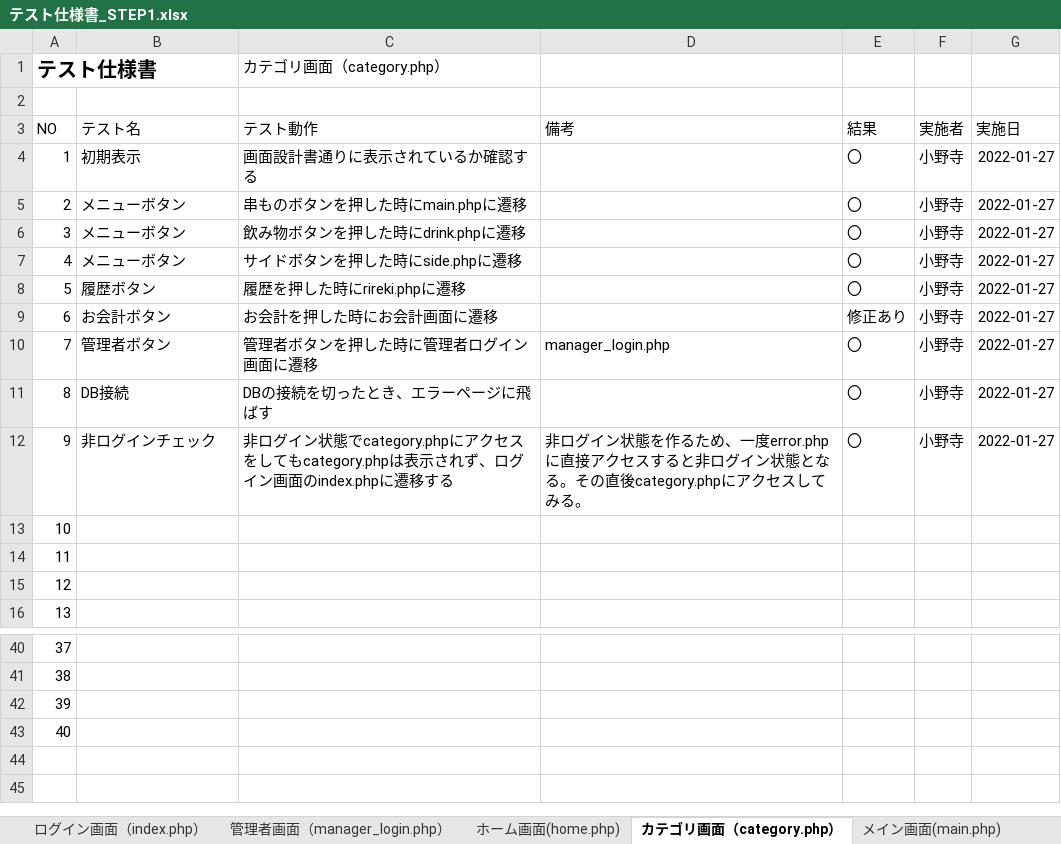
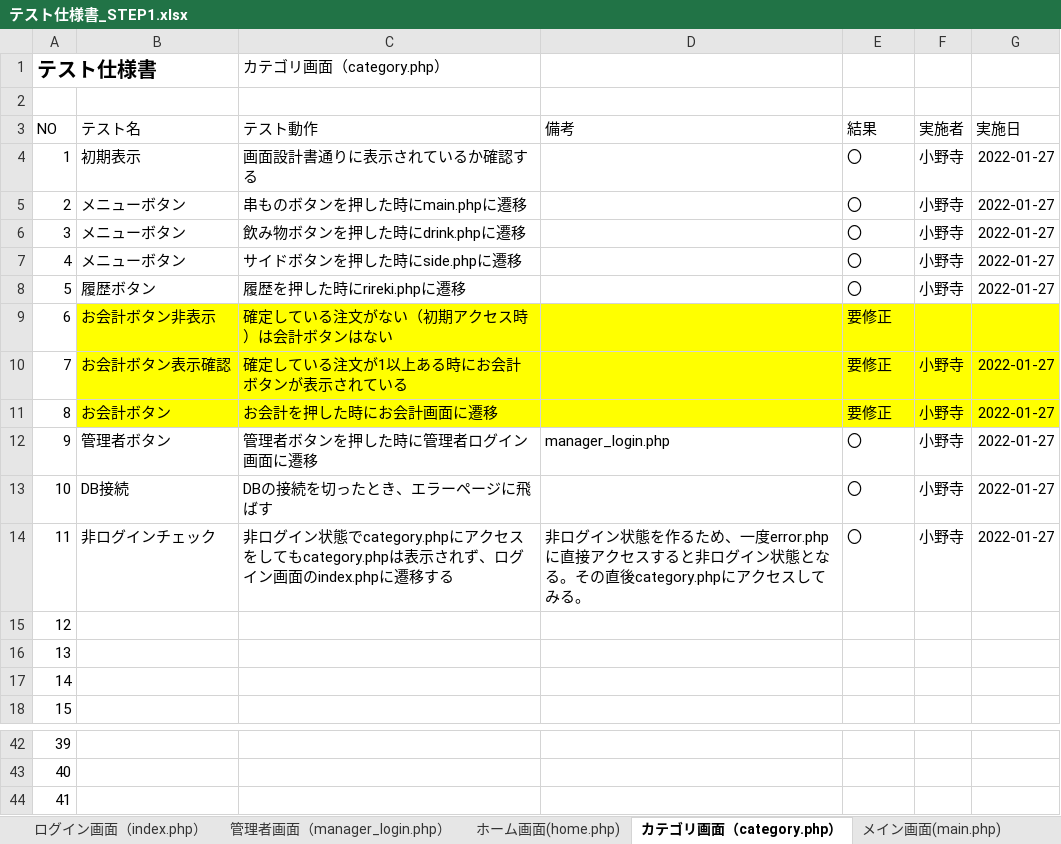
Before and after one commit to satotodob/D_Group_project, an Excel workbook: テスト仕様書/テスト仕様書_STEP1.xlsx, sheet カテゴリ画面（category.php）, drawn as a sheet; only a part is shown, gaps mark what is left out; values as stored, in another font and other column widths than the file's, no borders; removed rows and columns are numbered as before the commit, all else as after; the diff names each change by its address in the sheet, - before the commit and + after, or states it on an @@ line.

```diff
--- a/テスト仕様書/テスト仕様書_STEP1.xlsx (sheet カテゴリ画面（category.php）)
+++ b/テスト仕様書/テスト仕様書_STEP1.xlsx (sheet カテゴリ画面（category.php）)
+row 9: 6 | お会計ボタン非表示 | 確定している注文がない（初期アクセス時）は会計ボタンはない |  | 要修正
+row 10: 7 | お会計ボタン表示確認 | 確定している注文が1以上ある時にお会計ボタンが表示されている |  | 要修正 | 小野寺 | 2022-01-27
@@ column A (NO) renumbered between rows 11 and 44 @@
-B11:G11 fill: none
+B11:G11 fill: #FFFF00
-E11 (結果): 修正あり
+E11 (結果): 要修正
-row 43: 40
```
Also changed, not shown: sheet ホーム画面(home.php), sheet ログイン画面（index.php）, sheet サイド画面(side.php), sheet ドリンク画面(drink.php), sheet メイン画面(main.php), sheet 管理者画面（manager_login.php）, 設計書確定版/STEP1/画面設計書_STEP1.xlsx.
